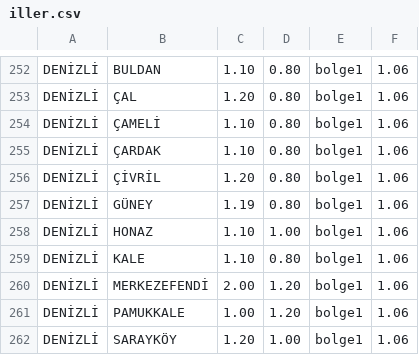
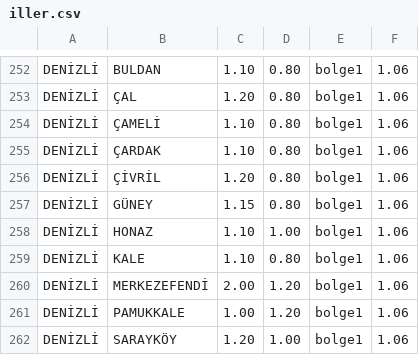
Before and after one commit to durmusdenizli/Dosyalar, a CSV file: iller.csv, drawn as a sheet; only a part is shown, gaps mark what is left out.

Commit message:
Update iller.csv

```diff
--- a/iller.csv
+++ b/iller.csv
@@ -256,3 +256,3 @@ DENİZLİ;ÇARDAK;1.10;0.80;bolge1;1.06
 DENİZLİ;ÇİVRİL;1.20;0.80;bolge1;1.06
-DENİZLİ;GÜNEY;1.19;0.80;bolge1;1.06
+DENİZLİ;GÜNEY;1.15;0.80;bolge1;1.06
 DENİZLİ;HONAZ;1.10;1.00;bolge1;1.06
```
